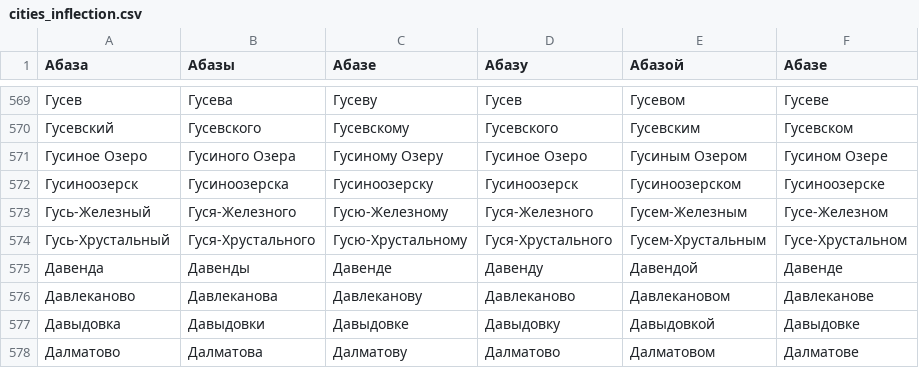
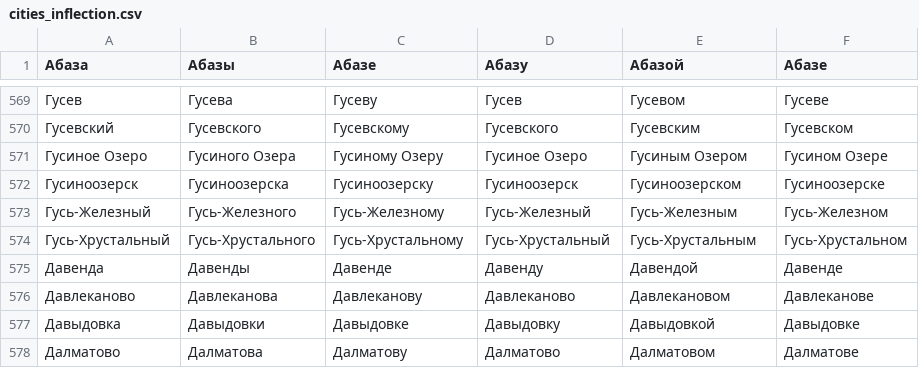
Before and after one commit to mfursov/russian-cities, a CSV file: database/cities_inflection.csv, drawn as a sheet; only a part is shown, gaps mark what is left out.

Commit message:
Исправлено склонение Гусь-Хрустального #3

```diff
--- a/database/cities_inflection.csv
+++ b/database/cities_inflection.csv
@@ -572,4 +572,4 @@
 Гусиноозерск,Гусиноозерска,Гусиноозерску,Гусиноозерск,Гусиноозерском,Гусиноозерске
-Гусь-Железный,Гуся-Железного,Гусю-Железному,Гуся-Железного,Гусем-Железным,Гусе-Железном
-Гусь-Хрустальный,Гуся-Хрустального,Гусю-Хрустальному,Гуся-Хрустального,Гусем-Хрустальным,Гусе-Хрустальном
+Гусь-Железный,Гусь-Железного,Гусь-Железному,Гусь-Железный,Гусь-Железным,Гусь-Железном
+Гусь-Хрустальный,Гусь-Хрустального,Гусь-Хрустальному,Гусь-Хрустальный,Гусь-Хрустальным,Гусь-Хрустальном
 Давенда,Давенды,Давенде,Давенду,Давендой,Давенде
```
